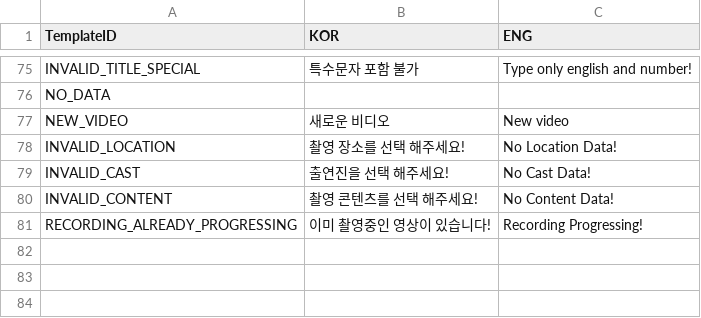
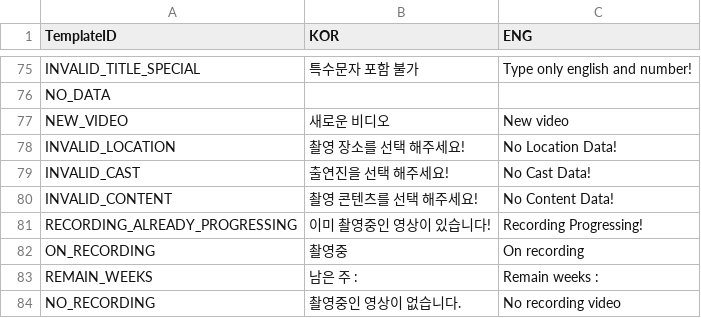
Before and after one commit to HaeinLEE117/CatFluencer_Simulation, a CSV file: Assets/@ExcelData/TextData.csv, drawn as a sheet; only a part is shown, gaps mark what is left out; the diff names each change by its address in the sheet, - before the commit and + after, or states it on an @@ line.

```diff
--- a/Assets/@ExcelData/TextData.csv
+++ b/Assets/@ExcelData/TextData.csv
+row 82: ON_RECORDING | 촬영중 | On recording
+row 83: REMAIN_WEEKS | 남은 주 : | Remain weeks :
+row 84: NO_RECORDING | 촬영중인 영상이 없습니다. | No recording video
```
Also changed, not shown: Assets/@ExcelData/ContentsData.csv, 5 other files.
